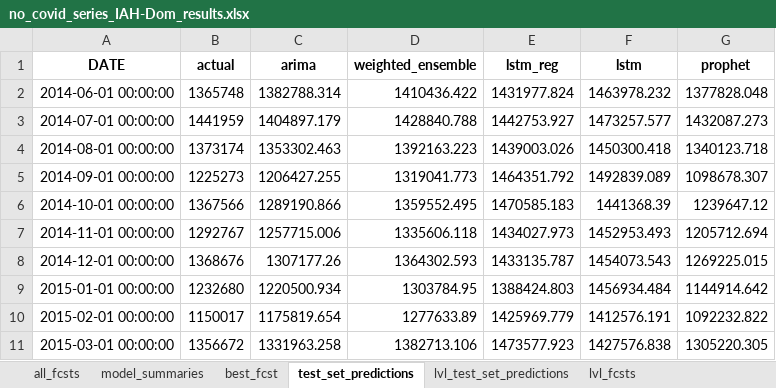
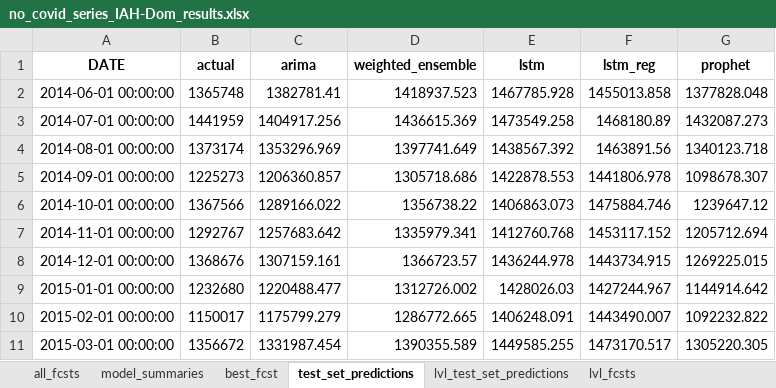
Before and after one commit to Zohoor-NezahdHalafi/EnplanementForecasting, an Excel workbook: fcst_results/no_covid_series_IAH-Dom_results.xlsx, sheet test_set_predictions, drawn as a sheet; only a part is shown; values as stored, in another font and other column widths than the file's, no borders; removed rows and columns are numbered as before the commit, all else as after; the diff covers the shown part only; the diff names each change by its address in the sheet, - before the commit and + after, or states it on an @@ line.

```diff
--- a/fcst_results/no_covid_series_IAH-Dom_results.xlsx (sheet test_set_predictions)
+++ b/fcst_results/no_covid_series_IAH-Dom_results.xlsx (sheet test_set_predictions)
-column E (lstm_reg), rows 2-11: 1431977.824 | 1442753.927 | 1439003.026 | 1464351.792 | 1470585.183 | 1434027.973 | 1433135.787 | 1388424.803 | 1425969.779 | 1473577.923
+column F (lstm_reg), rows 2-11: 1455013.858 | 1468180.89 | 1463891.56 | 1441806.978 | 1475884.746 | 1453117.152 | 1443734.915 | 1427244.967 | 1443490.007 | 1473170.517
-C2 (arima): 1382788.314
+C2 (arima): 1382781.41
-D2 (weighted_ensemble): 1410436.422
+D2 (weighted_ensemble): 1418937.523
-E2 (lstm): 1463978.232
+E2 (lstm): 1467785.928
-C3 (arima): 1404897.179
+C3 (arima): 1404917.256
-D3 (weighted_ensemble): 1428840.788
+D3 (weighted_ensemble): 1436615.369
-E3 (lstm): 1473257.577
+E3 (lstm): 1473549.258
-C4 (arima): 1353302.463
+C4 (arima): 1353296.969
-D4 (weighted_ensemble): 1392163.223
+D4 (weighted_ensemble): 1397741.649
-E4 (lstm): 1450300.418
+E4 (lstm): 1438567.392
-C5 (arima): 1206427.255
+C5 (arima): 1206360.857
-D5 (weighted_ensemble): 1319041.773
+D5 (weighted_ensemble): 1305718.686
-E5 (lstm): 1492839.089
+E5 (lstm): 1422878.553
-C6 (arima): 1289190.866
+C6 (arima): 1289166.022
-D6 (weighted_ensemble): 1359552.495
+D6 (weighted_ensemble): 1356738.22
-E6 (lstm): 1441368.39
+E6 (lstm): 1406863.073
-C7 (arima): 1257715.006
+C7 (arima): 1257683.642
-D7 (weighted_ensemble): 1335606.118
+D7 (weighted_ensemble): 1335979.341
-E7 (lstm): 1452953.493
+E7 (lstm): 1412760.768
-C8 (arima): 1307177.26
+C8 (arima): 1307159.161
-D8 (weighted_ensemble): 1364302.593
+D8 (weighted_ensemble): 1366723.57
-E8 (lstm): 1454073.543
+E8 (lstm): 1436244.978
-C9 (arima): 1220500.934
+C9 (arima): 1220488.477
-D9 (weighted_ensemble): 1303784.95
+D9 (weighted_ensemble): 1312726.002
-E9 (lstm): 1456934.484
+E9 (lstm): 1428026.03
-C10 (arima): 1175819.654
+C10 (arima): 1175799.279
-D10 (weighted_ensemble): 1277633.89
+D10 (weighted_ensemble): 1286772.665
-E10 (lstm): 1412576.191
+E10 (lstm): 1406248.091
-C11 (arima): 1331963.258
+C11 (arima): 1331987.454
-D11 (weighted_ensemble): 1382713.106
+D11 (weighted_ensemble): 1390355.589
-E11 (lstm): 1427576.838
+E11 (lstm): 1449585.255
```
Also changed, not shown: 177 edited cells elsewhere in this sheet, sheet lvl_test_set_predictions, sheet all_fcsts, sheet lvl_fcsts, sheet model_summaries, sheet best_fcst, fcst_results/no_covid_series_HOU-Dom_results.xlsx, fcst_results/no_covid_series_HOU-Int_results.xlsx, 19 other files.
